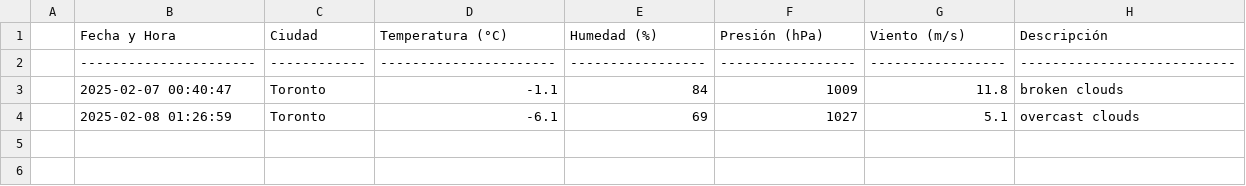
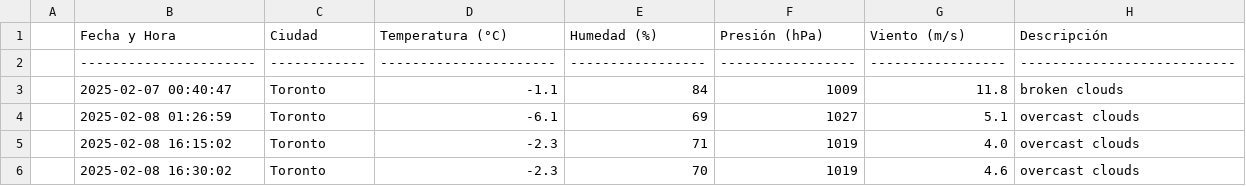
Before and after one commit to preslymorales/Clima-Toronto-App, a CSV file: clima-toronto-hoy.csv, drawn as a sheet.

```diff
--- a/clima-toronto-hoy.csv
+++ b/clima-toronto-hoy.csv
@@ -4 +4,3 @@
 | 2025-02-08 01:26:59  | Toronto    | -6.1                 | 69              | 1027            | 5.1             | overcast clouds           |
+| 2025-02-08 16:15:02  | Toronto    | -2.3                 | 71              | 1019            | 4.0             | overcast clouds           |
+| 2025-02-08 16:30:02  | Toronto    | -2.3                 | 70              | 1019            | 4.6             | overcast clouds           |
```
Also changed, not shown: 3 other files.
